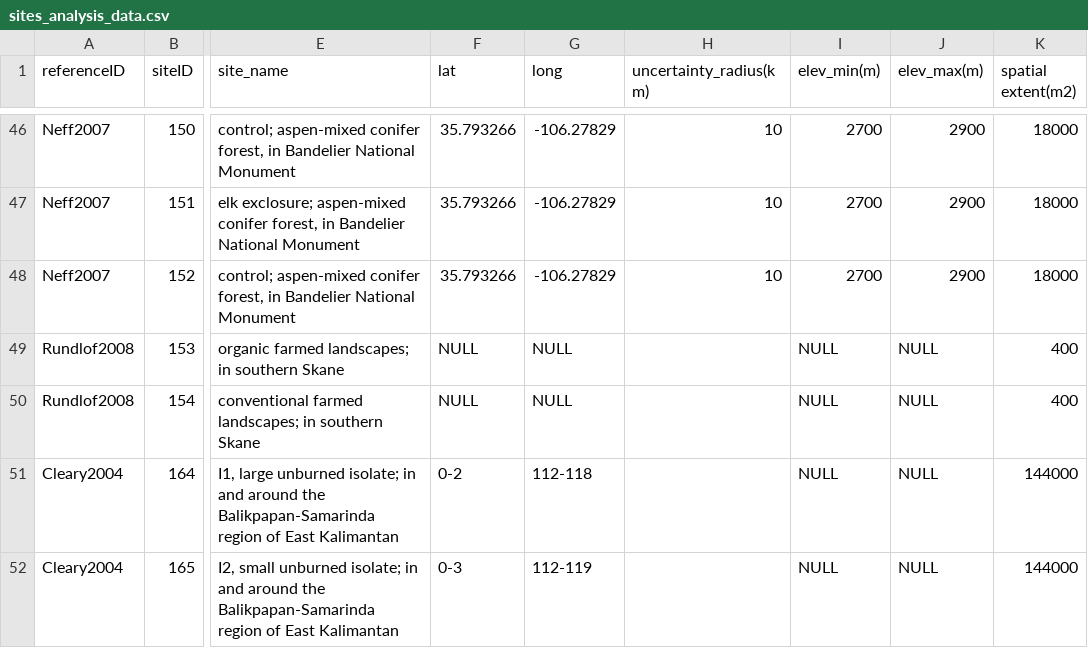
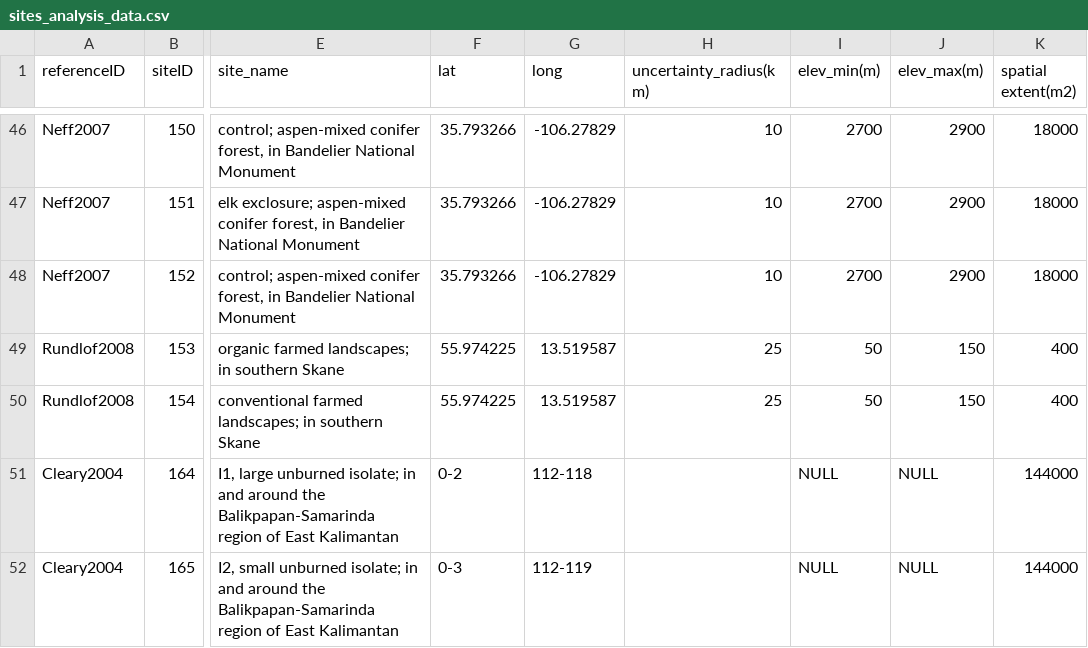
Before and after one commit to weecology/experimental-rads, a CSV file: sites_analysis_data.csv, drawn as a sheet; only a part is shown, gaps mark what is left out; the diff names each change by its address in the sheet, - before the commit and + after, or states it on an @@ line.

```diff
--- a/sites_analysis_data.csv
+++ b/sites_analysis_data.csv
-F49:F50 (lat): NULL
+F49:F50 (lat): 55.974225
-G49:G50 (long): NULL
+G49:G50 (long): 13.519587
-H49:H50 (uncertainty_radius(km)): (empty)
+H49:H50 (uncertainty_radius(km)): 25
-I49:I50 (elev_min(m)): NULL
+I49:I50 (elev_min(m)): 50
-J49:J50 (elev_max(m)): NULL
+J49:J50 (elev_max(m)): 150
```
Also changed, not shown: community_analysis_data.csv, experiments_analysis_data.csv, 1 other file.
